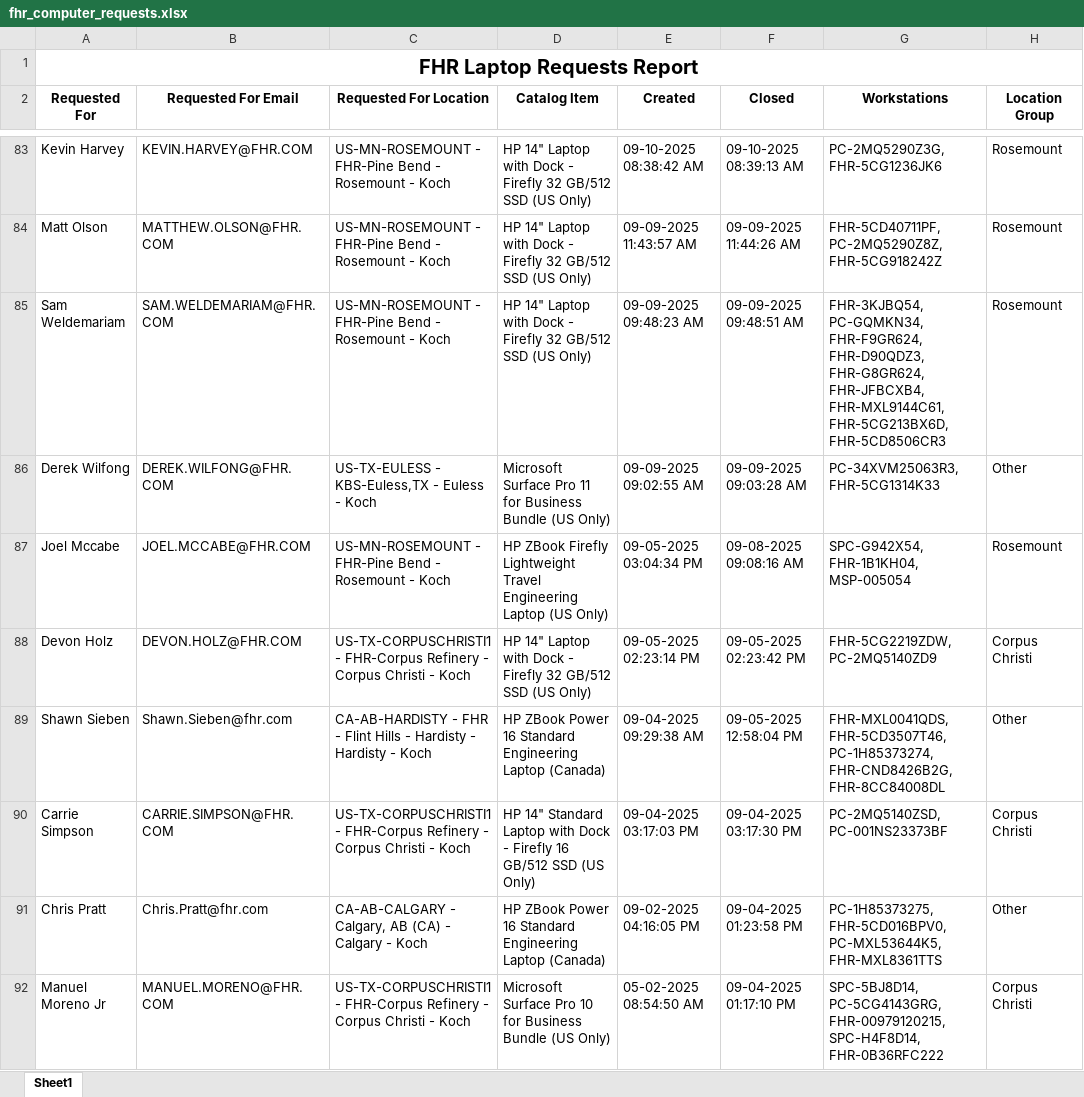
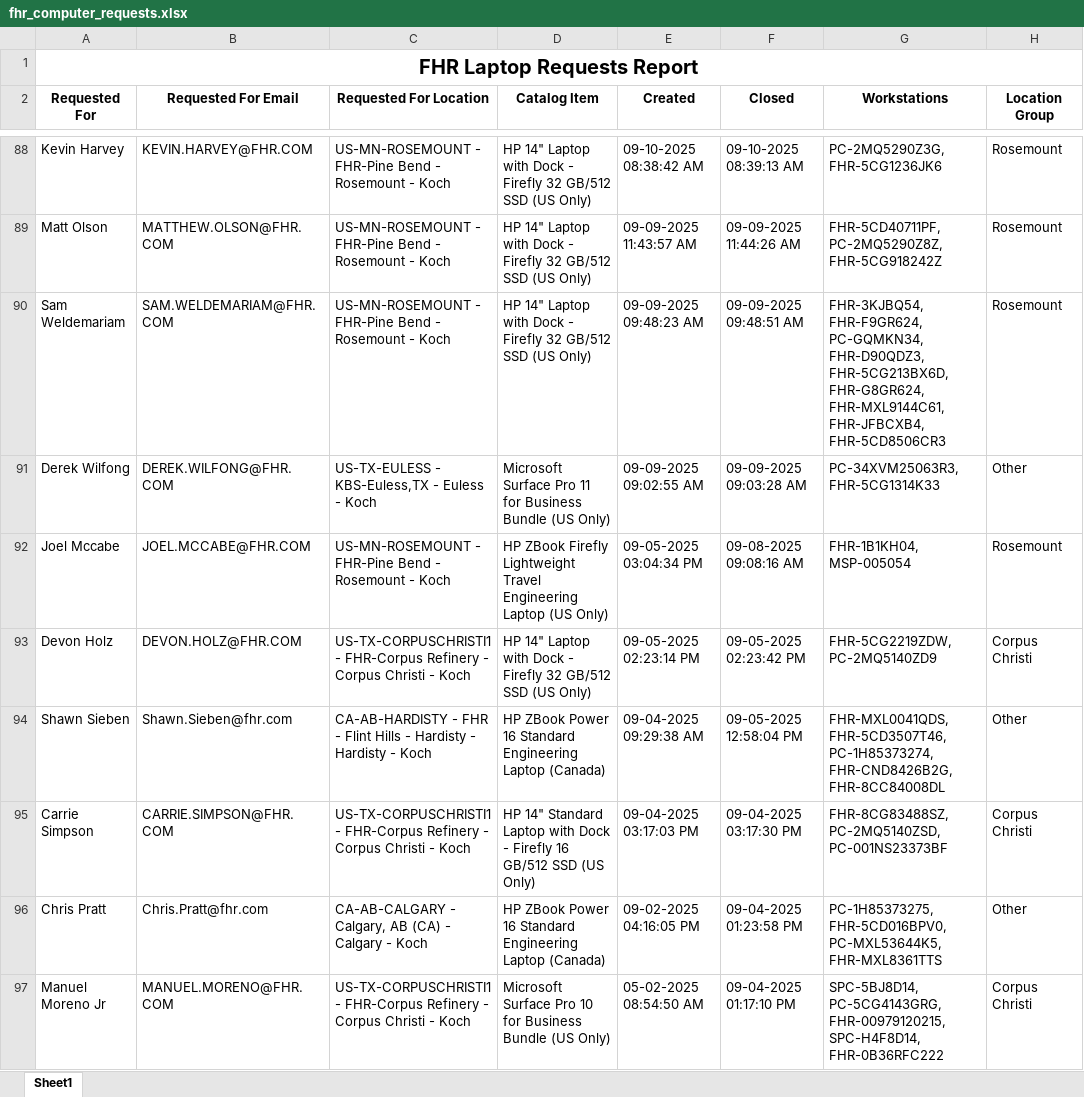
Before and after one commit to ellis-massey-FHR/fhr-device-audit, an Excel workbook: output/fhr_computer_requests.xlsx, sheet Sheet1, drawn as a sheet; only a part is shown, gaps mark what is left out; values as stored, in another font and other column widths than the file's, no borders; charts and pictures not drawn; addresses are those after the commit; the diff covers the shown part only; the diff names each change by its address in the sheet, - before the commit and + after, or states it on an @@ line.

```diff
--- a/output/fhr_computer_requests.xlsx (sheet Sheet1)
+++ b/output/fhr_computer_requests.xlsx (sheet Sheet1)
-G90 (Workstations): FHR-3KJBQ54, PC-GQMKN34, FHR-F9GR624, FHR-D90QDZ3, FHR-G8GR624, FHR-JFBCXB4, FHR-MXL9144C61, FHR-5CG213BX6D, FHR-5CD8506CR3
+G90 (Workstations): FHR-3KJBQ54, FHR-F9GR624, PC-GQMKN34, FHR-D90QDZ3, FHR-5CG213BX6D, FHR-G8GR624, FHR-MXL9144C61, FHR-JFBCXB4, FHR-5CD8506CR3
-G92 (Workstations): SPC-G942X54, FHR-1B1KH04, MSP-005054
+G92 (Workstations): FHR-1B1KH04, MSP-005054
-G95 (Workstations): PC-2MQ5140ZSD, PC-001NS23373BF
+G95 (Workstations): FHR-8CG83488SZ, PC-2MQ5140ZSD, PC-001NS23373BF
```
Also changed, not shown: 5 added rows, 5 removed rows and 18 edited cells elsewhere in this sheet, charts or pictures.
